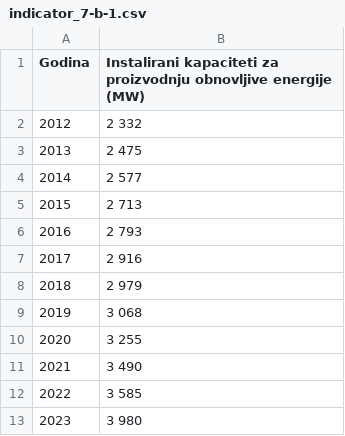
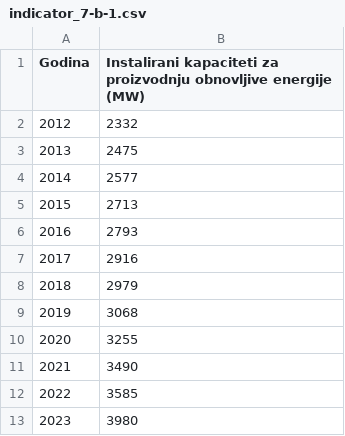
Before and after one commit to CroatianBureauOfStatistics/sdg-indicators, a CSV file: data/indicator_7-b-1.csv, drawn as a sheet.

Commit message:
Update indicator_7-b-1.csv

```diff
--- a/data/indicator_7-b-1.csv
+++ b/data/indicator_7-b-1.csv
@@ -1,13 +1,13 @@
 Godina,Instalirani kapaciteti za proizvodnju obnovljive energije (MW)
-2012,2 332
-2013,2 475
-2014,2 577
-2015,2 713
-2016,2 793
-2017,2 916
-2018,  2 979
-2019, 3 068
-2020,3 255
-2021,3 490
-2022,3 585
-2023,3 980
+2012,2332
+2013,2475
+2014,2577
+2015,2713
+2016,2793
+2017,2916
+2018,2979
+2019,3068
+2020,3255
+2021,3490
+2022,3585
+2023,3980
```
